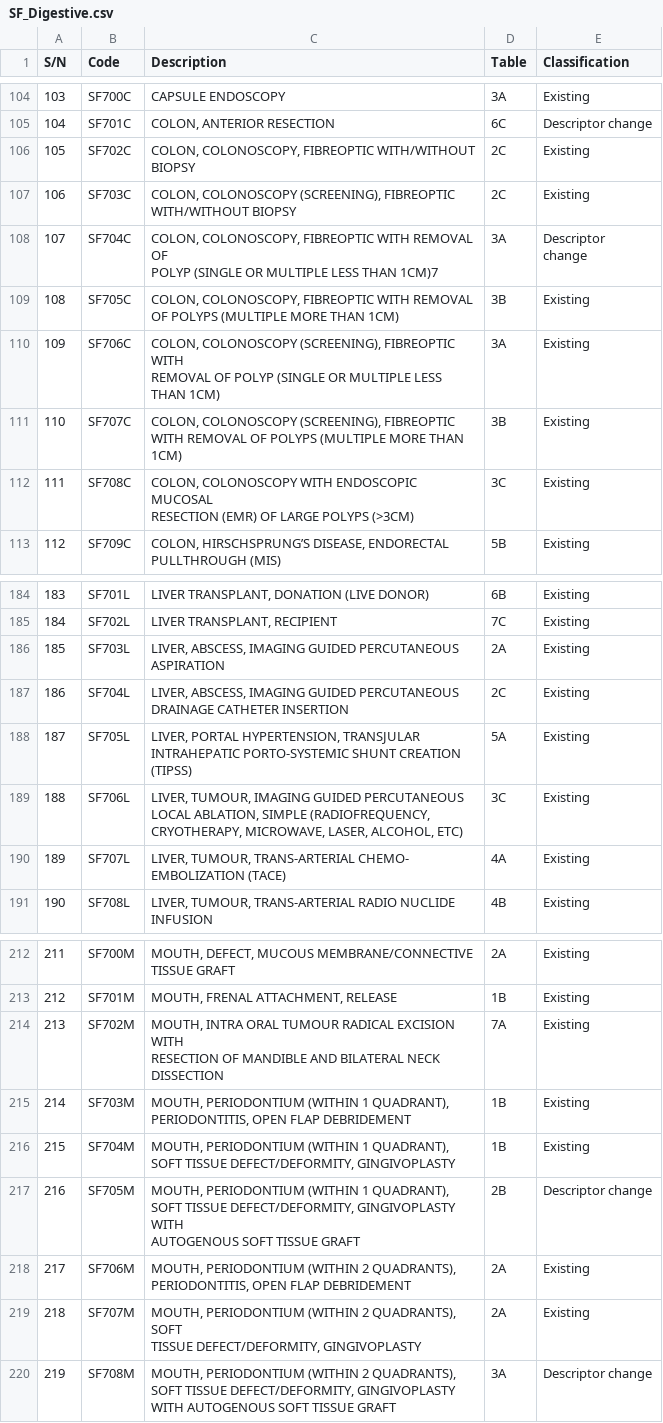
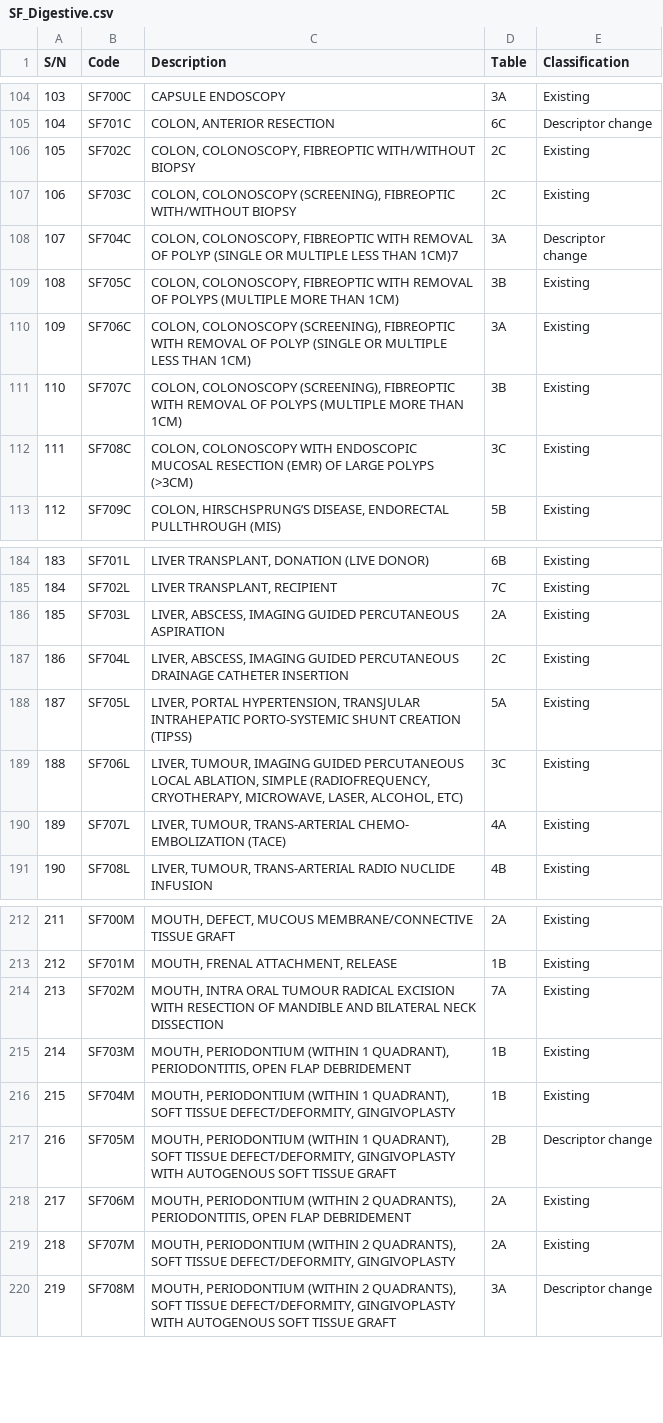
Before and after one commit to xinlin030/INF2008_MachineLearning, a CSV file: DataSets/CleanedDataset/SF_Digestive.csv, drawn as a sheet; only a part is shown, gaps mark what is left out; ↵ is a line break in a cell; the diff covers the shown part only; the diff names each change by its address in the sheet, - before the commit and + after, or states it on an @@ line.

```diff
--- a/DataSets/CleanedDataset/SF_Digestive.csv
+++ b/DataSets/CleanedDataset/SF_Digestive.csv
-C106 (Description): …WITH/WITHOUT ↵ BIOPSY
+C106 (Description): …WITH/WITHOUT BIOPSY
-C108 (Description): …THAN 1CM)7
+C108 (Description): …THAN 1CM)7
-C110 (Description): …THAN 1CM)
+C110 (Description): …THAN 1CM)
-C112 (Description): …POLYPS (>3CM)
+C112 (Description): …POLYPS (>3CM)
-C186 (Description): …PERCUTANEOUS ↵ ASPIRATION
+C186 (Description): …PERCUTANEOUS ASPIRATION
-C188 (Description): …CREATION ↵ (TIPSS)
+C188 (Description): …CREATION (TIPSS)
-C189 (Description): …ALCOHOL, ETC)
+C189 (Description): …ALCOHOL, ETC)
-C190 (Description): …EMBOLIZATION (TACE)
+C190 (Description): …EMBOLIZATION (TACE)
-C214 (Description): …NECK DISSECTION
+C214 (Description): …NECK DISSECTION
-C215 (Description): …FLAP DEBRIDEMENT
+C215 (Description): …FLAP DEBRIDEMENT
-C217 (Description): …TISSUE GRAFT
+C217 (Description): …TISSUE GRAFT
-C218 (Description): …FLAP DEBRIDEMENT
+C218 (Description): …FLAP DEBRIDEMENT
-C219 (Description): …DEFECT/DEFORMITY, GINGIVOPLASTY
+C219 (Description): …DEFECT/DEFORMITY, GINGIVOPLASTY
```
Also changed, not shown: 51 edited cells elsewhere in this file, DataSets/CleanedDataset/SA_Integumentary.csv, DataSets/CleanedDataset/SC_Respiratory.csv, 9 other files.
